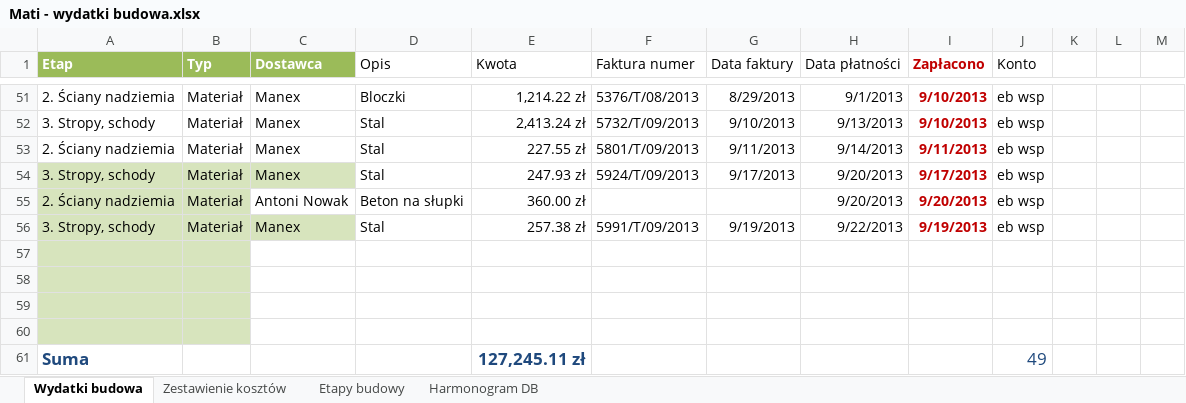
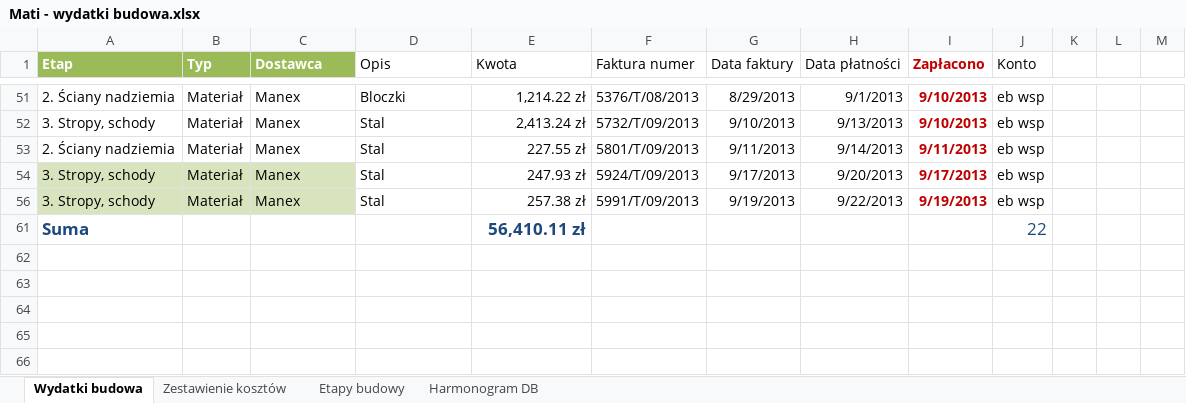
Before and after one commit to bajo2000/mati-sloncowati, an Excel workbook: plan/Mati - wydatki budowa.xlsx, sheet Wydatki budowa, drawn as a sheet; only a part is shown, gaps mark what is left out; values as stored, in another font and other column widths than the file's, no borders; table styles not drawn; the diff covers the shown part only; the diff names each change by its address in the sheet, - before the commit and + after, or states it on an @@ line.

Commit message:
beton

```diff
--- a/plan/Mati - wydatki budowa.xlsx (sheet Wydatki budowa)
+++ b/plan/Mati - wydatki budowa.xlsx (sheet Wydatki budowa)
@@ row 55 hidden: 2. Ściany nadziemia | Materiał | Antoni Nowak | Beton na słupki | 360.00 zł |  |  | 9/20/2013 | 9/20/2013 | eb wsp @@
-row 57: (empty)
-row 58: (empty)
-row 59: (empty)
-row 60: (empty)
-E61 (Kwota): 127,245.11 zł
+E61 (Kwota): 56,410.11 zł
-J61 (Konto): 49
+J61 (Konto): 22
```
Also changed, not shown: 32 hidden or unhidden rows, 5 edited cells and cell formats elsewhere in this sheet, charts or pictures.
